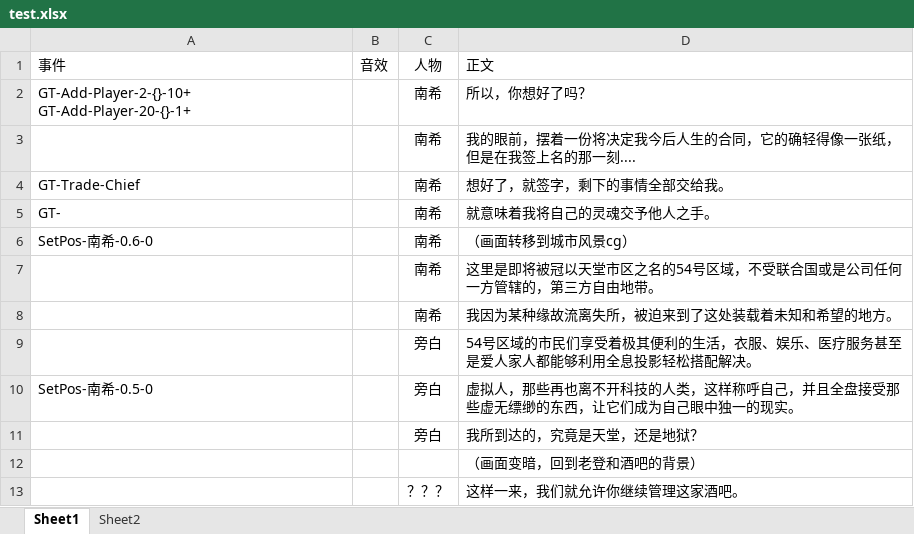
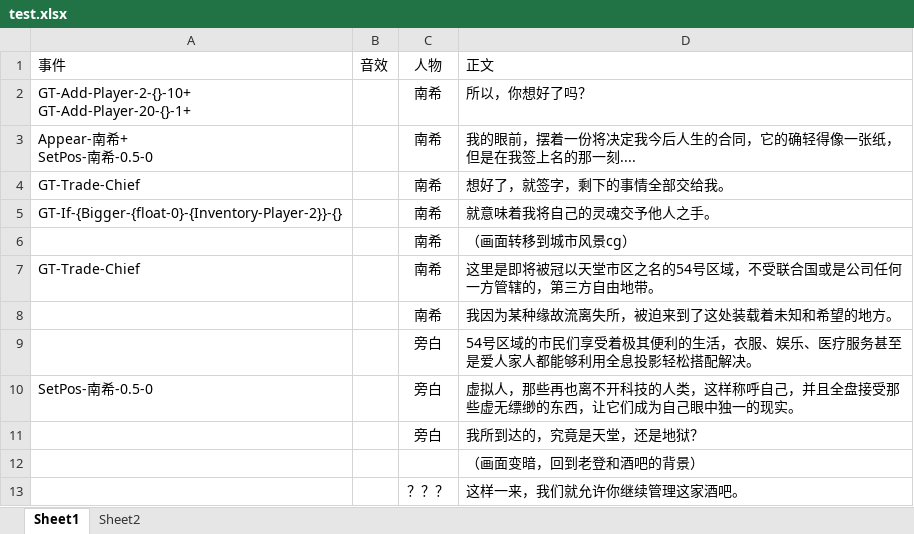
Before and after one commit to SUS-BSalt/CX_E, an Excel workbook: Assets/StreamingAssets/Book/CN/test.xlsx, sheet Sheet1, drawn as a sheet; values as stored, in another font and other column widths than the file's, no borders; ↵ is a line break in a cell; the diff names each change by its address in the sheet, - before the commit and + after, or states it on an @@ line.

```diff
--- a/Assets/StreamingAssets/Book/CN/test.xlsx (sheet Sheet1)
+++ b/Assets/StreamingAssets/Book/CN/test.xlsx (sheet Sheet1)
-A3: (empty)
+A3: Appear-南希+ ↵ SetPos-南希-0.5-0
-A5: GT-
+A5: GT-If-{Bigger-{float-0}-{Inventory-Player-2}}-{}
-A6: SetPos-南希-0.6-0
+A6: (empty)
-A7: (empty)
+A7: GT-Trade-Chief
```
Also changed, not shown: Assets/StreamingAssets/GameData/ItemData.xlsx, 5 other files.
